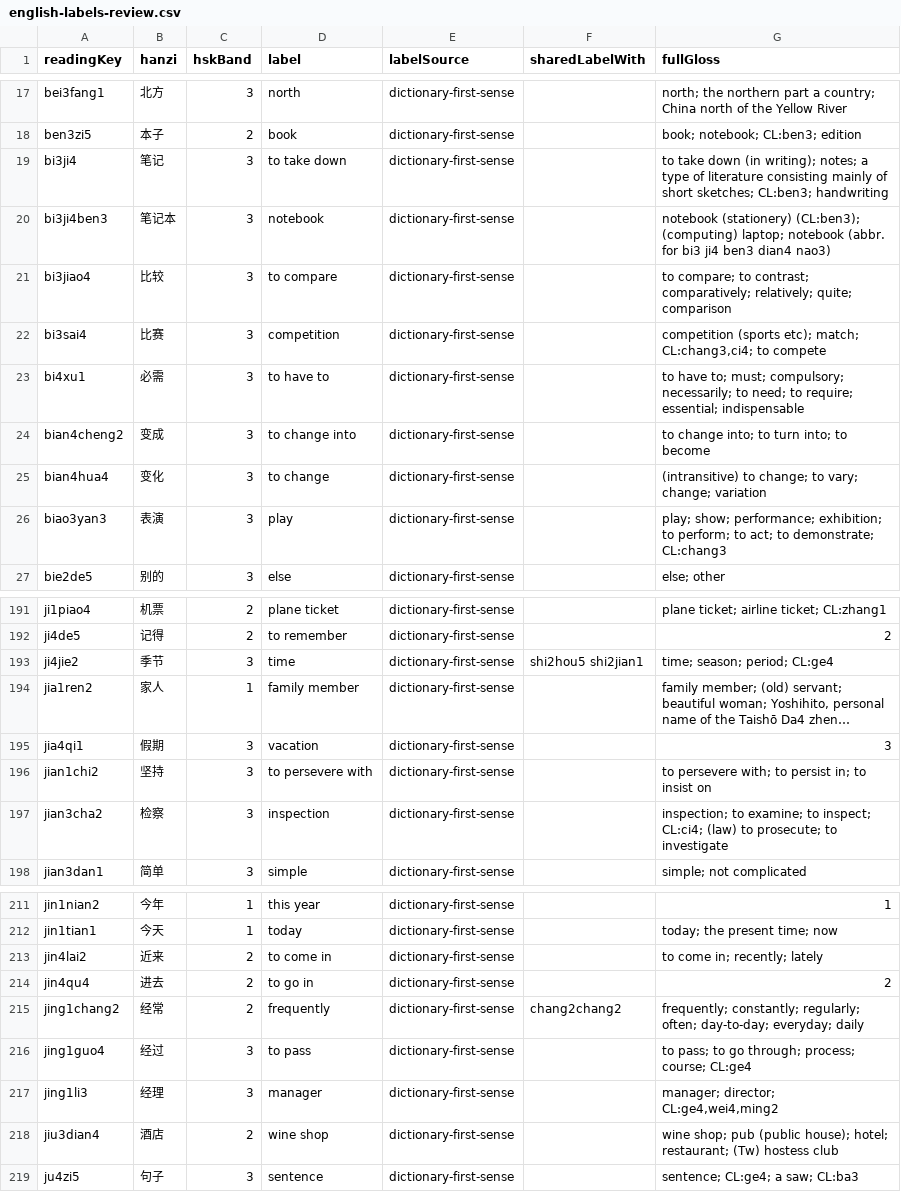
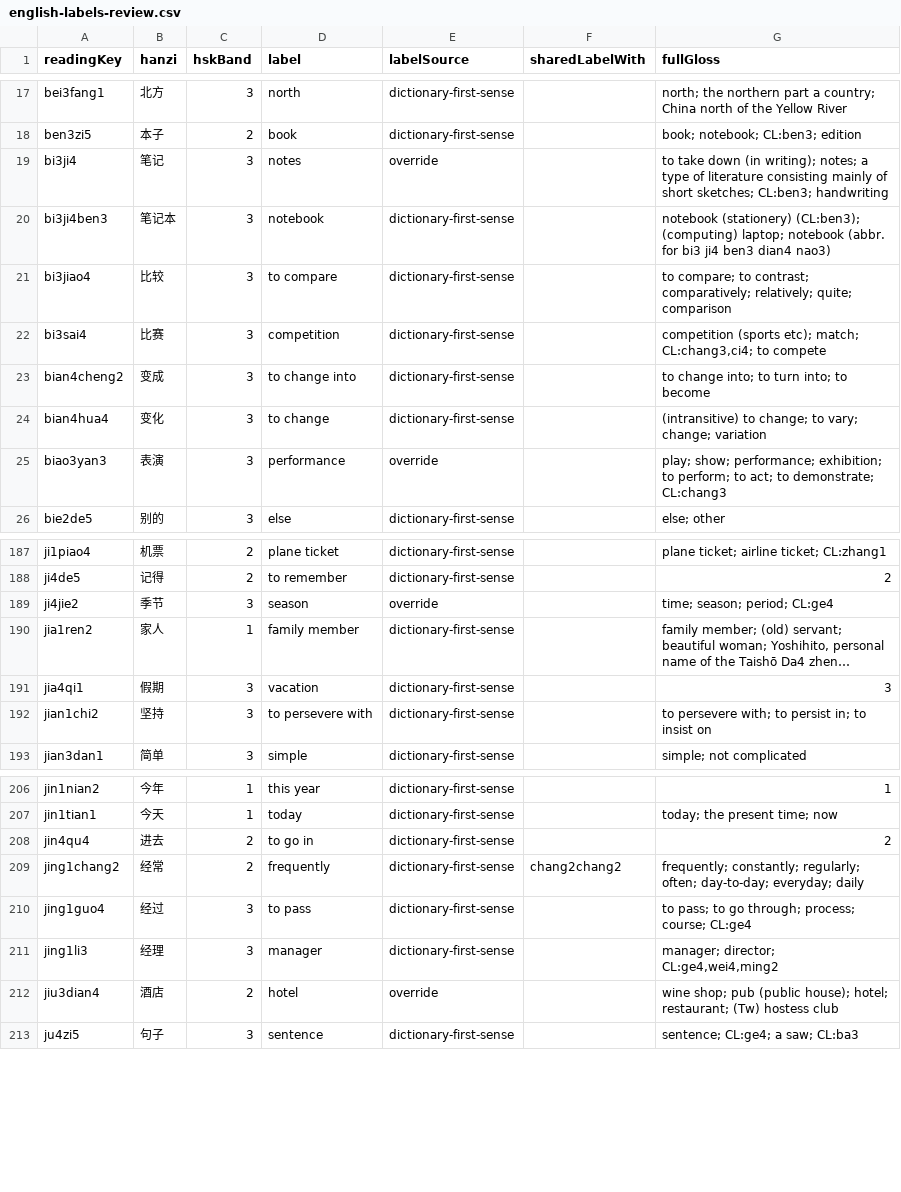
Before and after one commit to dsjamus-creator/liann-mahjong-tones-unity-under-dsjamus-creator, a CSV file: Tools~/data/english-labels-review.csv, drawn as a sheet; only a part is shown, gaps mark what is left out; long unchanged cells end in …; removed rows and columns are numbered as before the commit, all else as after; the diff covers the shown part only; the diff names each change by its address in the sheet, - before the commit and + after, or states it on an @@ line.

```diff
--- a/Tools~/data/english-labels-review.csv
+++ b/Tools~/data/english-labels-review.csv
-D19 (label): to take down
+D19 (label): notes
-E19 (labelSource): dictionary-first-sense
+E19 (labelSource): override
-row 23: bi4xu1 | 必需 | 3 | to have to | dictionary-first-sense |  | to have to; must; compulsory; necessarily; to need; to require; essential; indispensable
-D25 (label): play
+D25 (label): performance
-E25 (labelSource): dictionary-first-sense
+E25 (labelSource): override
-D189 (label): time
+D189 (label): season
-E189 (labelSource): dictionary-first-sense
+E189 (labelSource): override
-F189 (sharedLabelWith): shi2hou5 shi2jian1
+F189 (sharedLabelWith): (empty)
-row 197: jian3cha2 | 检察 | 3 | inspection | dictionary-first-sense |  | inspection; to examine; to inspect; CL:ci4; (law) to prosecute; to investigate
-row 213: jin4lai2 | 近来 | 2 | to come in | dictionary-first-sense |  | to come in; recently; lately
-D212 (label): wine shop
+D212 (label): hotel
-E212 (labelSource): dictionary-first-sense
+E212 (labelSource): override
```
Also changed, not shown: 5 removed rows and 20 edited cells elsewhere in this file, 28 other files.
